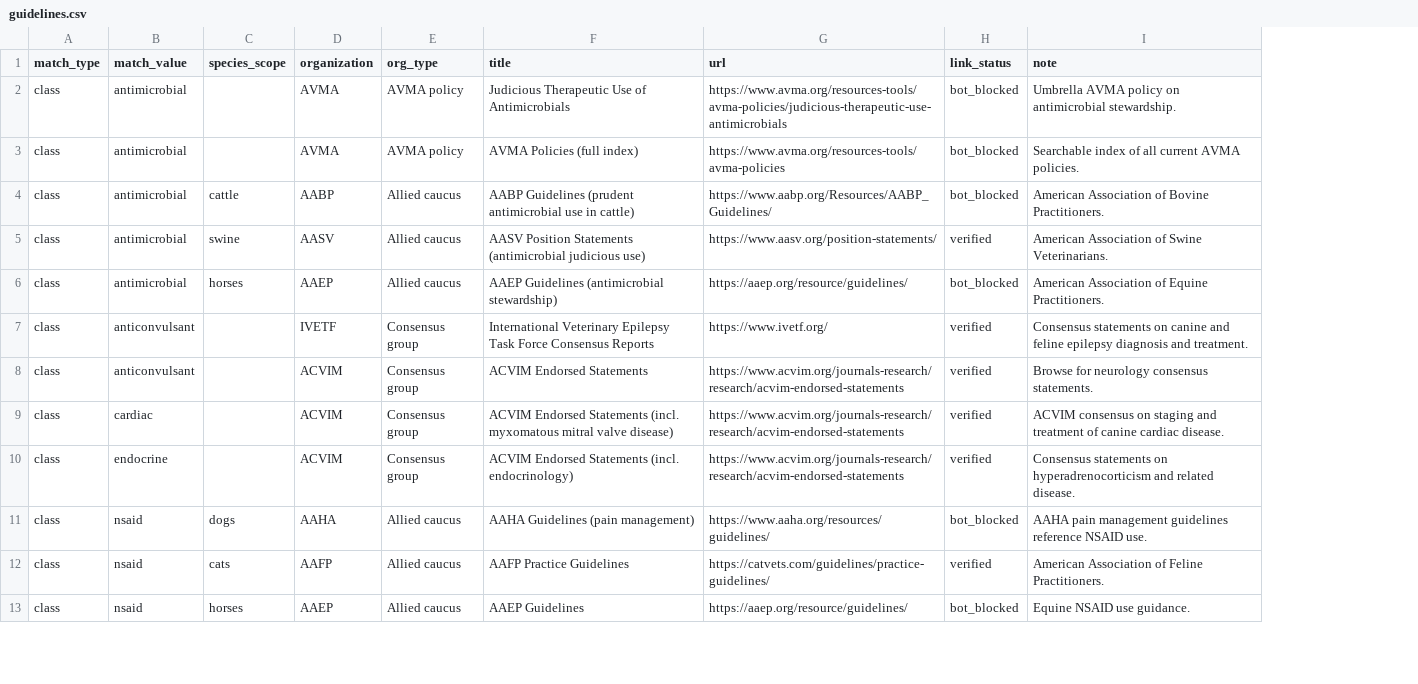
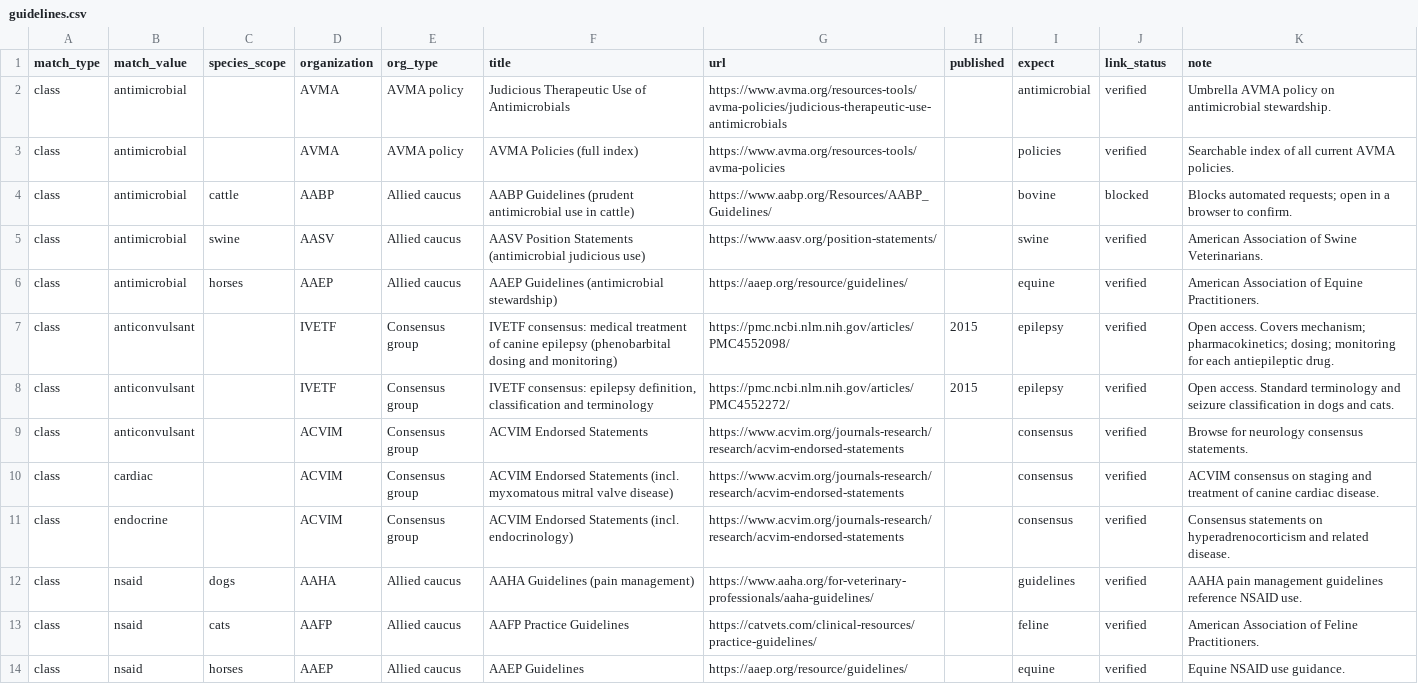
Before and after one commit to dmayr123/GreenBookApp, a CSV file: data/reference/guidelines.csv, drawn as a sheet; only a part is shown; addresses are those after the commit; the diff covers the shown part only; the diff names each change by its address in the sheet, - before the commit and + after, or states it on an @@ line.

```diff
--- a/data/reference/guidelines.csv
+++ b/data/reference/guidelines.csv
+column H (published), row 8: 2015
+column I (expect), rows 2-6: antimicrobial | policies | bovine | swine | equine; rows 8-14: epilepsy | consensus | consensus | consensus | guidelines | feline | equine
-J2:J3 (link_status): bot_blocked
+J2:J3 (link_status): verified
-J4 (link_status): bot_blocked
+J4 (link_status): blocked
-K4 (note): American Association of Bovine Practitioners.
+K4 (note): Blocks automated requests; open in a browser to confirm.
-J6 (link_status): bot_blocked
+J6 (link_status): verified
+row 7: class | anticonvulsant |  | IVETF | Consensus group | IVETF consensus: medical treatment of canine epilepsy (phenobarbital dosing and monitoring) | https://pmc.ncbi.nlm.nih.gov/articles/PMC4552098/ | 2015 | epilepsy | verified | Open access. Covers mechanism; pharmacokinetics; dosing; monitoring for each antiepileptic drug.
-F8 (title): International Veterinary Epilepsy Task Force Consensus Reports
+F8 (title): IVETF consensus: epilepsy definition, classification and terminology
-G8 (url): https://www.ivetf.org/
+G8 (url): https://pmc.ncbi.nlm.nih.gov/articles/PMC4552272/
-K8 (note): Consensus statements on canine and feline epilepsy diagnosis and treatment.
+K8 (note): Open access. Standard terminology and seizure classification in dogs and cats.
-G12 (url): https://www.aaha.org/resources/guidelines/
+G12 (url): https://www.aaha.org/for-veterinary-professionals/aaha-guidelines/
-J12 (link_status): bot_blocked
+J12 (link_status): verified
-G13 (url): https://catvets.com/guidelines/practice-guidelines/
+G13 (url): https://catvets.com/clinical-resources/practice-guidelines/
-J14 (link_status): bot_blocked
+J14 (link_status): verified
```
Also changed, not shown: 13 edited cells elsewhere in this file, 6 other files.
